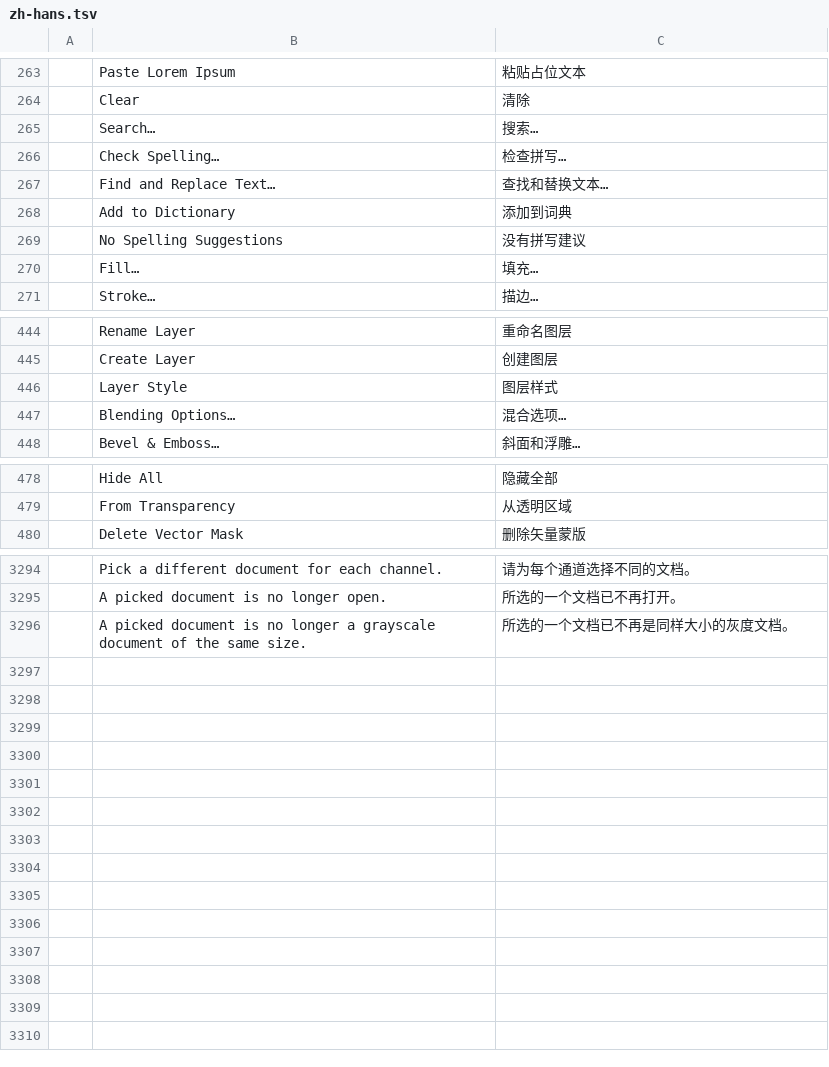
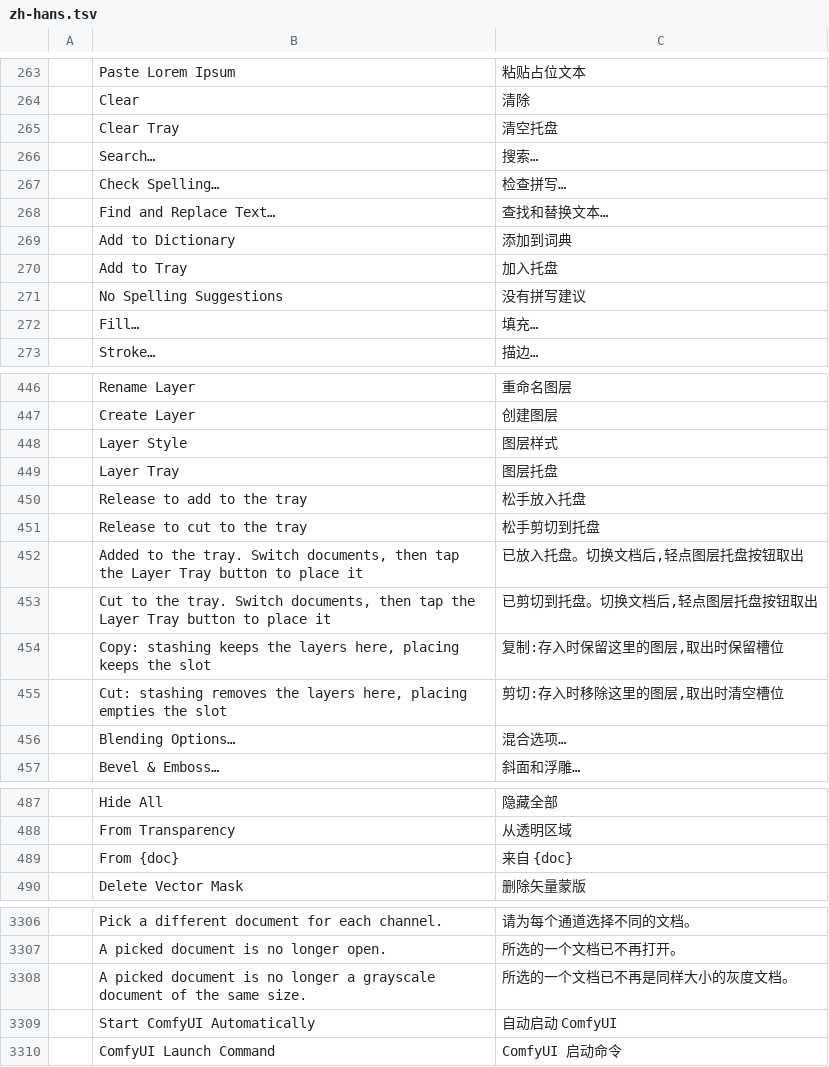
Before and after one commit to LuyiCat/phcraft-comfy, a TSV file: crates/ui-egui/src/i18n/zh-hans.tsv, drawn as a sheet; only a part is shown, gaps mark what is left out; the diff covers the shown part only; the diff names each change by its address in the sheet, - before the commit and + after, or states it on an @@ line.

Commit message:
feat(mobile): move layers between documents on touch — the layer tray, quick actions and the long-press edit menu
- The layer tray (engine layer.tray.*): stash a selection — a dragged row dropped on the
  tray button, the floating strip the drag summons over the canvas, or "Add to Tray" in the
  layer menu — switch documents, and place by tapping a slot or dragging it onto the canvas
  (centred on that point, converted to the destination's colour and depth). The popup's
  Copy | Cut toggle picks the semantics: copy keeps the source layers and the slot, cut
  removes the source layers on stash and empties the slot on place.
- The quick-actions column (Undo, Redo, Copy, Cut, Paste) at the canvas's top-right corner,
  left of the end dock, Touch Interface only; each button runs the Edit menu's own command,
  so enablement and the OS-clipboard paste behave exactly as the menu's. The clipboard glyph
  is an original icon (ATTRIBUTION.md).
- A finger held half a second in a text field now opens its edit menu: the long-press's
  synthetic right-click fires press and release in one frame, and the field menu accepted
  only presses that were still held — it takes a same-frame press now (interact_pos
  fallback). Paste reads the system pasteboard on iPadOS.
- Pen-only painting: a finger's press never starts a brush-family stroke or a Liquify push
  (input/finger.rs classifies the emulated pointer's contact by force); the Apple Pencil, a
  mouse and automation paint. The iPad shell turns the policy on; the web and Android leave
  it off.

Tests: layer_tray_ui_tests (9), quick_actions_tests (3), pen_only_painting_tests (5),
input::finger (3), text_field_menu incl. the same-frame regression (4).

```diff
--- a/crates/ui-egui/src/i18n/zh-hans.tsv
+++ b/crates/ui-egui/src/i18n/zh-hans.tsv
+row 265:  | Clear Tray | 清空托盘
+row 270:  | Add to Tray | 加入托盘
+row 449:  | Layer Tray | 图层托盘
+row 450:  | Release to add to the tray | 松手放入托盘
+row 451:  | Release to cut to the tray | 松手剪切到托盘
+row 452:  | Added to the tray. Switch documents, then tap the Layer Tray button to place it | 已放入托盘。切换文档后,轻点图层托盘按钮取出
+row 453:  | Cut to the tray. Switch documents, then tap the Layer Tray button to place it | 已剪切到托盘。切换文档后,轻点图层托盘按钮取出
+row 454:  | Copy: stashing keeps the layers here, placing keeps the slot | 复制:存入时保留这里的图层,取出时保留槽位
+row 455:  | Cut: stashing removes the layers here, placing empties the slot | 剪切:存入时移除这里的图层,取出时清空槽位
+row 489:  | From {doc} | 来自 {doc}
+row 3309:  | Start ComfyUI Automatically | 自动启动 ComfyUI
+row 3310:  | ComfyUI Launch Command | ComfyUI 启动命令
```
Also changed, not shown: 2 added rows elsewhere in this file, 29 other files.
